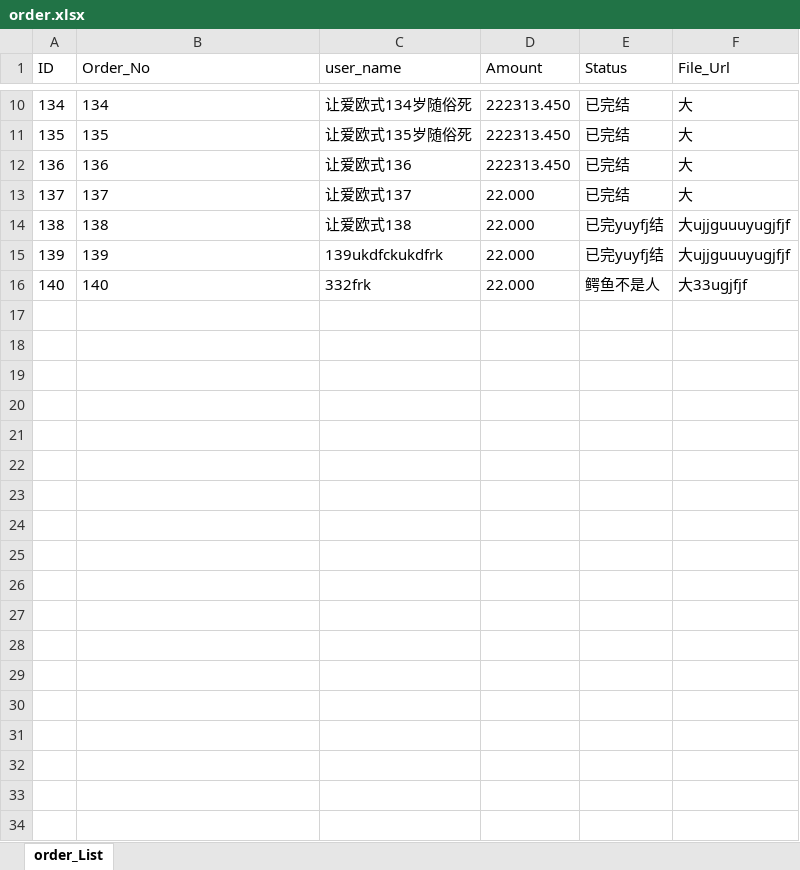
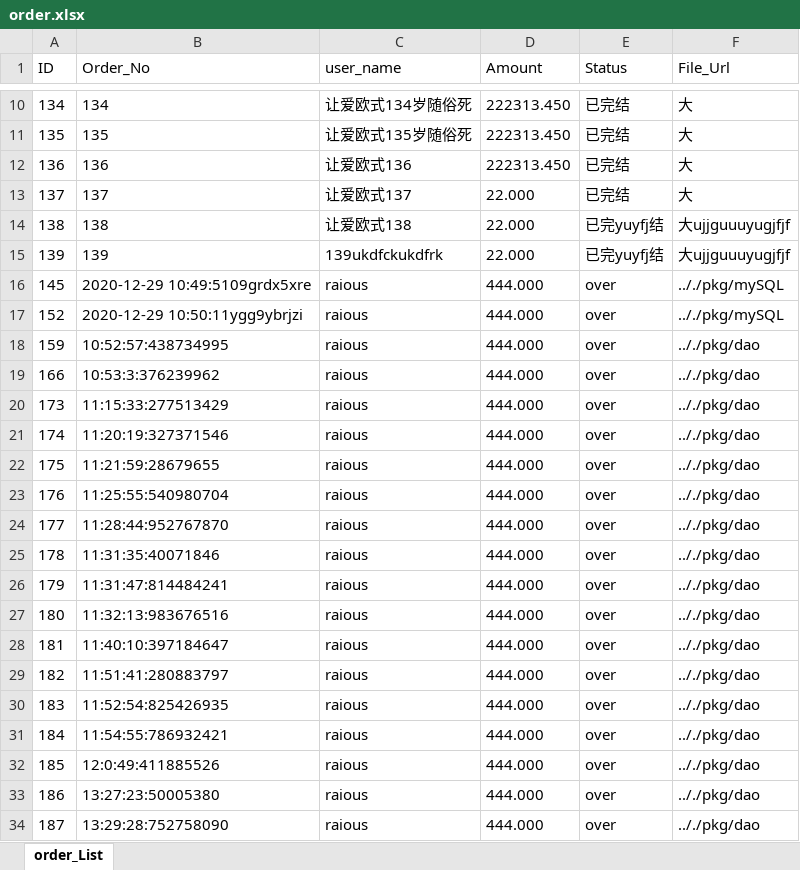
Before and after one commit to rinzehao/testGinandGorm, an Excel workbook: order.xlsx, sheet order_List, drawn as a sheet; only a part is shown, gaps mark what is left out; values as stored, in another font and other column widths than the file's, no borders; removed rows and columns are numbered as before the commit, all else as after; the diff covers the shown part only; the diff names each change by its address in the sheet, - before the commit and + after, or states it on an @@ line.

```diff
--- a/order.xlsx (sheet order_List)
+++ b/order.xlsx (sheet order_List)
-row 16: 140 | 140 | 332frk | 22.000 | 鳄鱼不是人 | 大33ugjfjf
+row 16: 145 | 2020-12-29 10:49:5109grdx5xre | raious | 444.000 | over | .././pkg/mySQL
+row 17: 152 | 2020-12-29 10:50:11ygg9ybrjzi | raious | 444.000 | over | .././pkg/mySQL
+row 18: 159 | 10:52:57:438734995 | raious | 444.000 | over | .././pkg/dao
+row 19: 166 | 10:53:3:376239962 | raious | 444.000 | over | .././pkg/dao
+row 20: 173 | 11:15:33:277513429 | raious | 444.000 | over | .././pkg/dao
+row 21: 174 | 11:20:19:327371546 | raious | 444.000 | over | .././pkg/dao
+row 22: 175 | 11:21:59:28679655 | raious | 444.000 | over | .././pkg/dao
+row 23: 176 | 11:25:55:540980704 | raious | 444.000 | over | .././pkg/dao
+row 24: 177 | 11:28:44:952767870 | raious | 444.000 | over | .././pkg/dao
+row 25: 178 | 11:31:35:40071846 | raious | 444.000 | over | .././pkg/dao
+row 26: 179 | 11:31:47:814484241 | raious | 444.000 | over | .././pkg/dao
+row 27: 180 | 11:32:13:983676516 | raious | 444.000 | over | .././pkg/dao
+row 28: 181 | 11:40:10:397184647 | raious | 444.000 | over | .././pkg/dao
+row 29: 182 | 11:51:41:280883797 | raious | 444.000 | over | .././pkg/dao
+row 30: 183 | 11:52:54:825426935 | raious | 444.000 | over | .././pkg/dao
+row 31: 184 | 11:54:55:786932421 | raious | 444.000 | over | .././pkg/dao
+row 32: 185 | 12:0:49:411885526 | raious | 444.000 | over | .././pkg/dao
+row 33: 186 | 13:27:23:50005380 | raious | 444.000 | over | .././pkg/dao
+row 34: 187 | 13:29:28:752758090 | raious | 444.000 | over | .././pkg/dao
```
Also changed, not shown: 10 added rows, 1 removed row and 1 edited cell elsewhere in this sheet, 3 other files.
